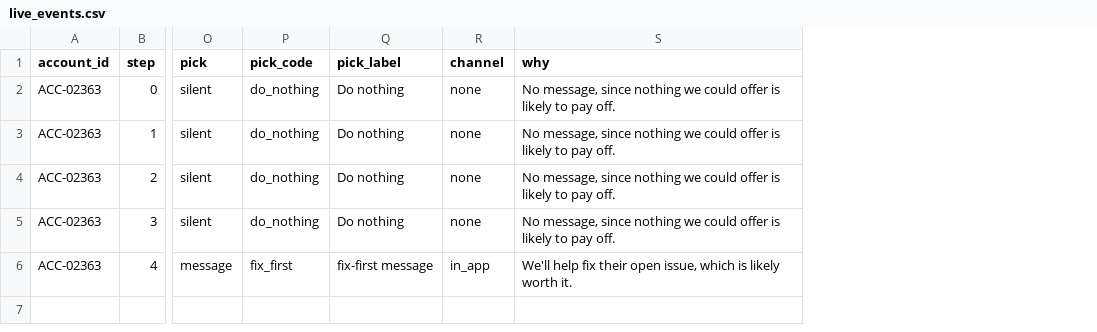
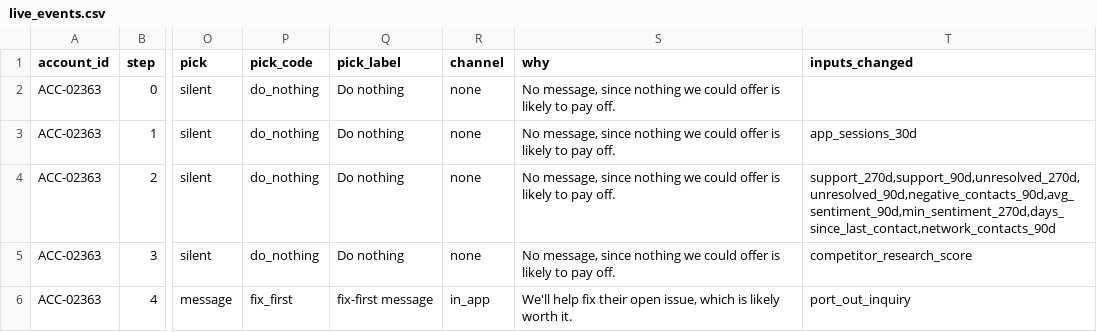
Before and after one commit to DavidJ-1/TM-Dubhacks26, a CSV file: data/live_events/live_events.csv, drawn as a sheet; only a part is shown, gaps mark what is left out; the diff names each change by its address in the sheet, - before the commit and + after, or states it on an @@ line.

Commit message:
live-events phase 1: 'the account ticks' - script saves per-step changed inputs (old/new) + full Model A contributions (sidecar json, risks/flip unchanged); event rail + header chip + step 01 'was' hairlines + step 02 tower/reasons from that data; old what-if panel no longer passed; customer section in st.fragment

```diff
--- a/data/live_events/live_events.csv
+++ b/data/live_events/live_events.csv
+column T (inputs_changed), rows 3-6: app_sessions_30d | support_270d,support_90d,unresolved_270d,unresolved_90d,negative_contacts_90d,avg_sentiment_90d,min_sentiment_270d,days_since_last_contact,network_contacts_90d | competitor_research_score | port_out_inquiry
```
Also changed, not shown: 5 other files.
